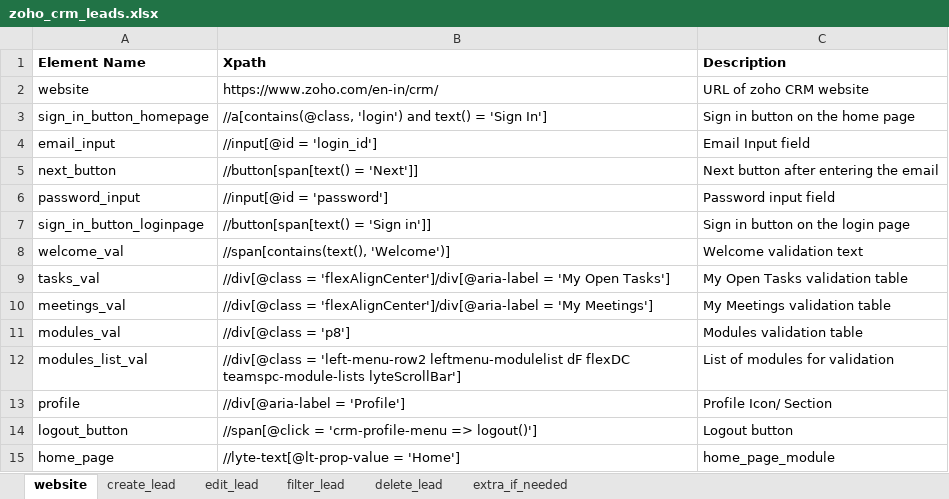
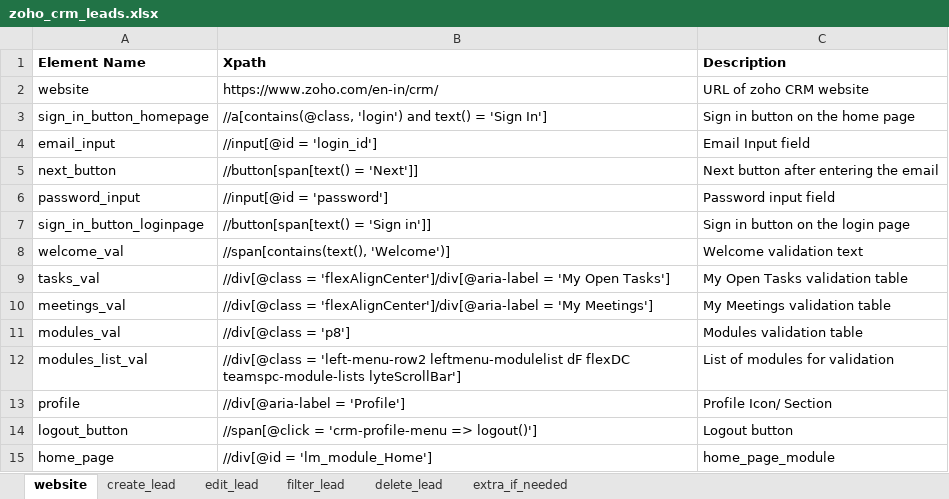
Before and after one commit to JKS1063/Pallet_ZohoAssignment, an Excel workbook: src/main/resources/zoho_crm_leads.xlsx, sheet website, drawn as a sheet; values as stored, in another font and other column widths than the file's, no borders; the diff names each change by its address in the sheet, - before the commit and + after, or states it on an @@ line.

Commit message:
XPATHS UPDATED

```diff
--- a/src/main/resources/zoho_crm_leads.xlsx (sheet website)
+++ b/src/main/resources/zoho_crm_leads.xlsx (sheet website)
-B15 (Xpath): //lyte-text[@lt-prop-value = 'Home']
+B15 (Xpath): //div[@id = 'lm_module_Home']
```
Also changed, not shown: sheet filter_lead, sheet create_lead, 6 other files.
